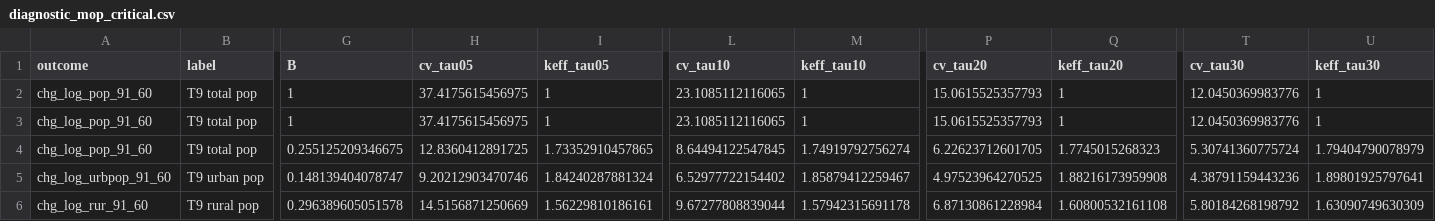
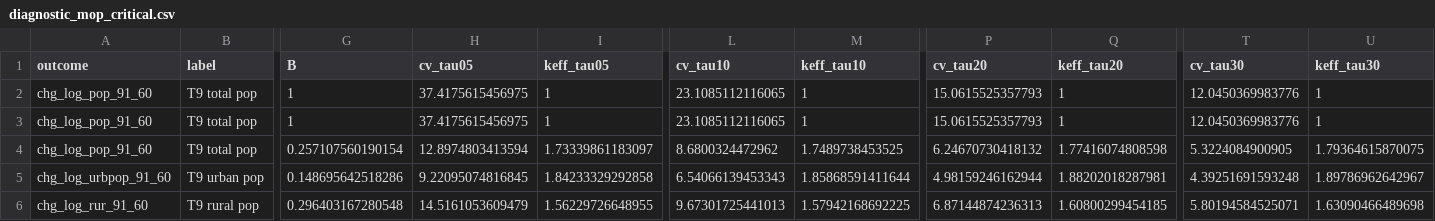
Before and after one commit to diegogentilepassaro/bimodal-transport-argentina, a CSV file: results/tables/diagnostic_mop_critical.csv, drawn as a sheet; only a part is shown, gaps mark what is left out; the diff covers the shown part only; the diff names each change by its address in the sheet, - before the commit and + after, or states it on an @@ line.

Commit message:
fix(diagnostic): cr-review pass on the MOP critical values (PR #136)
- SF1 (the meeting narrative): the low K=2 critical values were
  misattributed to the two-instrument structure. Corrected in the
  report and ledger: the conservative (B=1) cvs are 19.7-20.5 and
  every IV-B cell would FAIL those at tau=10%; the drop to 6.5-9.7
  comes from the exact Nagar-bias bound B ~ 0.15-0.30. The pass
  verdicts lean on the exact computation, not instrument count.
- SF2: residuals switched to MOP's reduced-form setup (v1 = u +
  beta*v2 from the Y~ on Z~ regression), matching weakivtest/
  Windmeijer. Effect as the review predicted: B moves at the second
  decimal, cv(10%) by <= 0.06, NO verdict flips. The structural-
  residual variant is documented as verified-immaterial in a
  comment.
- C1: dead sqrt(trW2/trW2) no-op removed from the beta->Inf limit,
  comment completed (the |b| factors cancel).
- C2: 'at or below' (equality at K=1, where B = 1 exactly).
- C3: the reading notes and ledger now carry the rural-population
  10%-fail qualification alongside the headline.

All five assertions pass on the rerun (F_eff anchor, 23.1 anchor,
B <= 1, k_eff = 1 at K=1, exact <= conservative).

```diff
--- a/results/tables/diagnostic_mop_critical.csv
+++ b/results/tables/diagnostic_mop_critical.csv
-G4 (B): 0.255125209346675
+G4 (B): 0.257107560190154
-H4 (cv_tau05): 12.8360412891725
+H4 (cv_tau05): 12.8974803413594
-I4 (keff_tau05): 1.73352910457865
+I4 (keff_tau05): 1.73339861183097
-L4 (cv_tau10): 8.64494122547845
+L4 (cv_tau10): 8.6800324472962
-M4 (keff_tau10): 1.74919792756274
+M4 (keff_tau10): 1.7489738453525
-P4 (cv_tau20): 6.22623712601705
+P4 (cv_tau20): 6.24670730418132
-Q4 (keff_tau20): 1.7745015268323
+Q4 (keff_tau20): 1.77416074808598
-T4 (cv_tau30): 5.30741360775724
+T4 (cv_tau30): 5.3224084900905
-U4 (keff_tau30): 1.79404790078979
+U4 (keff_tau30): 1.79364615870075
-G5 (B): 0.148139404078747
+G5 (B): 0.148695642518286
-H5 (cv_tau05): 9.20212903470746
+H5 (cv_tau05): 9.22095074816845
-I5 (keff_tau05): 1.84240287881324
+I5 (keff_tau05): 1.84233329292858
-L5 (cv_tau10): 6.52977722154402
+L5 (cv_tau10): 6.54066139453343
-M5 (keff_tau10): 1.85879412259467
+M5 (keff_tau10): 1.85868591411644
-P5 (cv_tau20): 4.97523964270525
+P5 (cv_tau20): 4.98159246162944
-Q5 (keff_tau20): 1.88216173959908
+Q5 (keff_tau20): 1.88202018287981
-T5 (cv_tau30): 4.38791159443236
+T5 (cv_tau30): 4.39251691593248
-U5 (keff_tau30): 1.89801925797641
+U5 (keff_tau30): 1.89786962642967
-G6 (B): 0.296389605051578
+G6 (B): 0.296403167280548
-H6 (cv_tau05): 14.5156871250669
+H6 (cv_tau05): 14.5161053609479
-I6 (keff_tau05): 1.56229810186161
+I6 (keff_tau05): 1.56229726648955
-L6 (cv_tau10): 9.67277808839044
+L6 (cv_tau10): 9.67301725441013
-M6 (keff_tau10): 1.57942315691178
+M6 (keff_tau10): 1.57942168692225
-P6 (cv_tau20): 6.87130861228984
+P6 (cv_tau20): 6.87144874236313
-Q6 (keff_tau20): 1.60800532161108
+Q6 (keff_tau20): 1.60800299454185
-T6 (cv_tau30): 5.80184268198792
+T6 (cv_tau30): 5.80194584525071
-U6 (keff_tau30): 1.63090749630309
+U6 (keff_tau30): 1.63090466489698
```
Also changed, not shown: 54 edited cells elsewhere in this file, 3 other files.
